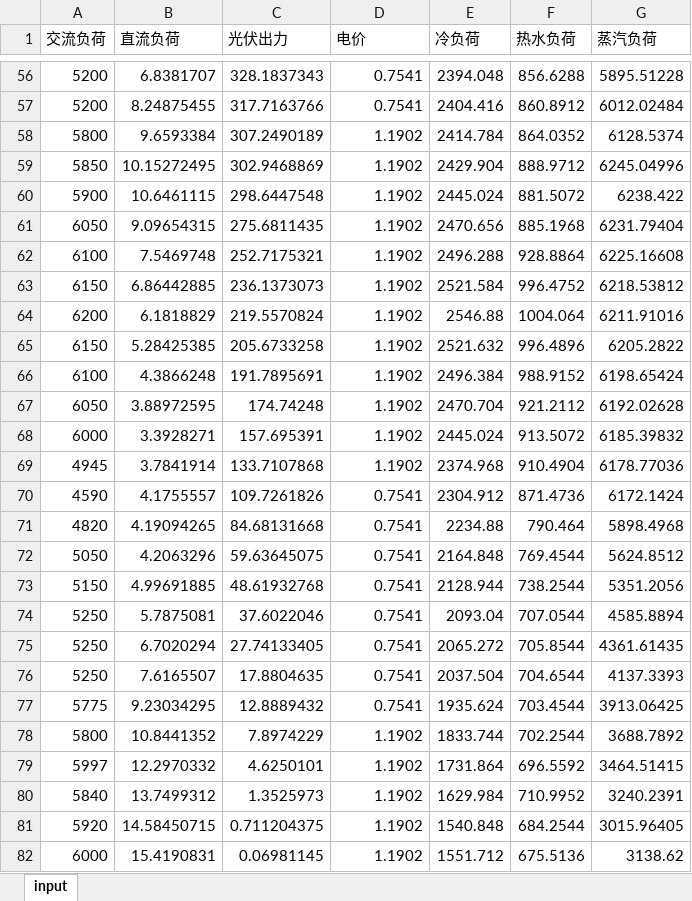
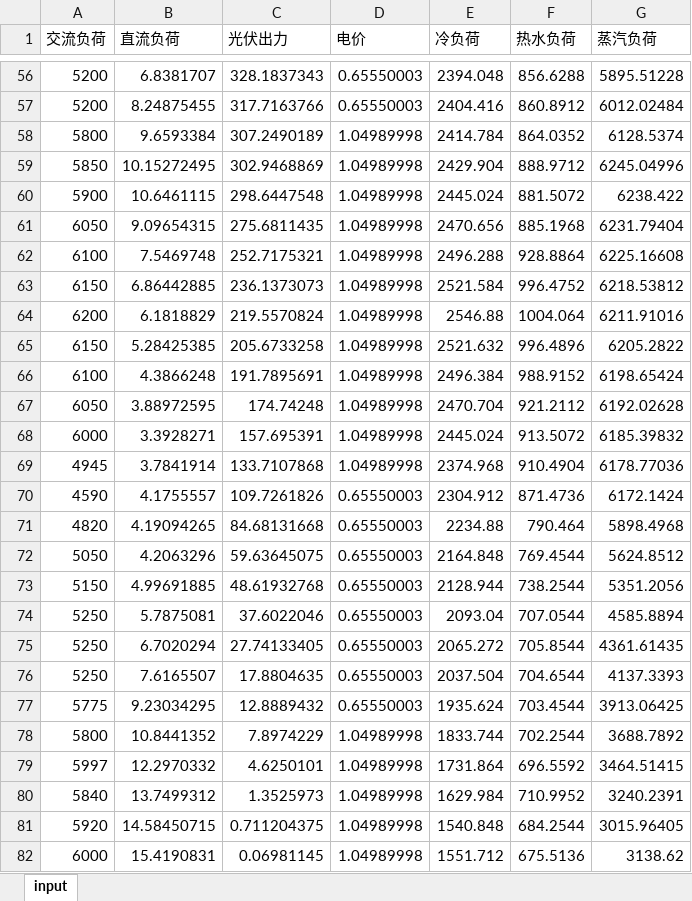
Before and after one commit to zidanessf/microgridOptimalDispatch, an Excel workbook: input.xlsx, sheet input, drawn as a sheet; only a part is shown, gaps mark what is left out; values as stored, in another font and other column widths than the file's, no borders; charts and pictures not drawn; the diff covers the shown part only; the diff names each change by its address in the sheet, - before the commit and + after, or states it on an @@ line.

```diff
--- a/input.xlsx (sheet input)
+++ b/input.xlsx (sheet input)
-D56:D57 (电价): 0.7541
+D56:D57 (电价): 0.65550003
-D58:D69 (电价): 1.1902
+D58:D69 (电价): 1.04989998
-D70:D77 (电价): 0.7541
+D70:D77 (电价): 0.65550003
-D78:D82 (电价): 1.1902
+D78:D82 (电价): 1.04989998
```
Also changed, not shown: 69 edited cells elsewhere in this sheet, charts or pictures, output.xlsx, 15 other files.
